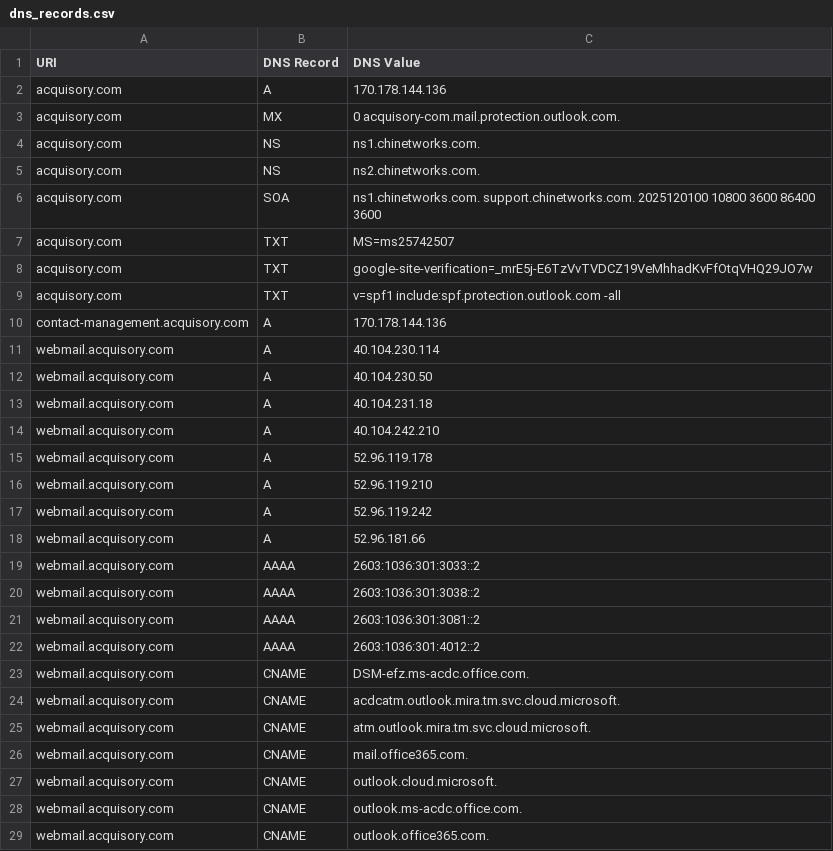
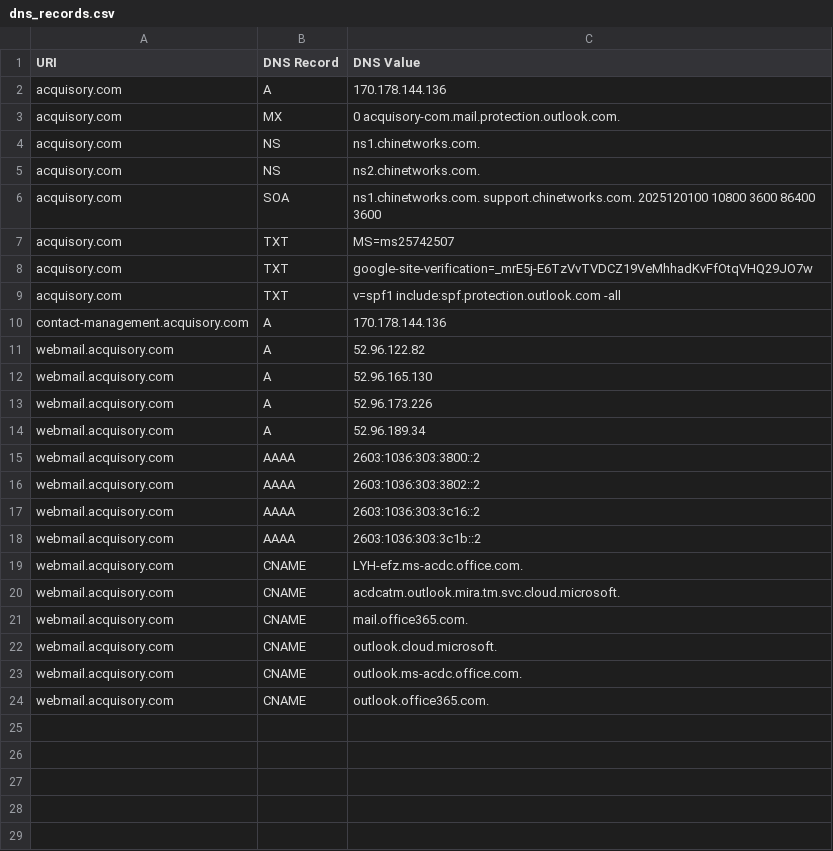
Before and after one commit to ayushmanchhabra/baseline, a CSV file: targets/acquisory.com/dns_records.csv, drawn as a sheet.

```diff
--- a/targets/acquisory.com/dns_records.csv
+++ b/targets/acquisory.com/dns_records.csv
@@ -10,17 +10,12 @@ acquisory.com,TXT,"v=spf1 include:spf.protection.outlook.com -all"
 contact-management.acquisory.com,A,170.178.144.136
-webmail.acquisory.com,A,40.104.230.114
-webmail.acquisory.com,A,40.104.230.50
-webmail.acquisory.com,A,40.104.231.18
-webmail.acquisory.com,A,40.104.242.210
-webmail.acquisory.com,A,52.96.119.178
-webmail.acquisory.com,A,52.96.119.210
-webmail.acquisory.com,A,52.96.119.242
-webmail.acquisory.com,A,52.96.181.66
-webmail.acquisory.com,AAAA,2603:1036:301:3033::2
-webmail.acquisory.com,AAAA,2603:1036:301:3038::2
-webmail.acquisory.com,AAAA,2603:1036:301:3081::2
-webmail.acquisory.com,AAAA,2603:1036:301:4012::2
-webmail.acquisory.com,CNAME,DSM-efz.ms-acdc.office.com.
+webmail.acquisory.com,A,52.96.122.82
+webmail.acquisory.com,A,52.96.165.130
+webmail.acquisory.com,A,52.96.173.226
+webmail.acquisory.com,A,52.96.189.34
+webmail.acquisory.com,AAAA,2603:1036:303:3800::2
+webmail.acquisory.com,AAAA,2603:1036:303:3802::2
+webmail.acquisory.com,AAAA,2603:1036:303:3c16::2
+webmail.acquisory.com,AAAA,2603:1036:303:3c1b::2
+webmail.acquisory.com,CNAME,LYH-efz.ms-acdc.office.com.
 webmail.acquisory.com,CNAME,acdcatm.outlook.mira.tm.svc.cloud.microsoft.
-webmail.acquisory.com,CNAME,atm.outlook.mira.tm.svc.cloud.microsoft.
 webmail.acquisory.com,CNAME,mail.office365.com.
```
Also changed, not shown: targets/acquisory.com/tls_certificates.csv, targets/asyncawakestudio/dns_records.csv, 4 other files.
